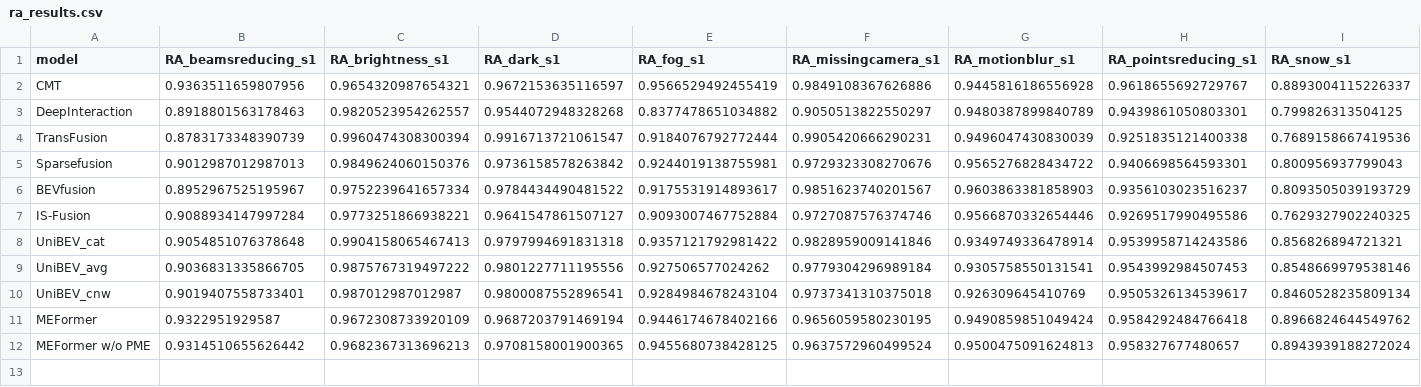
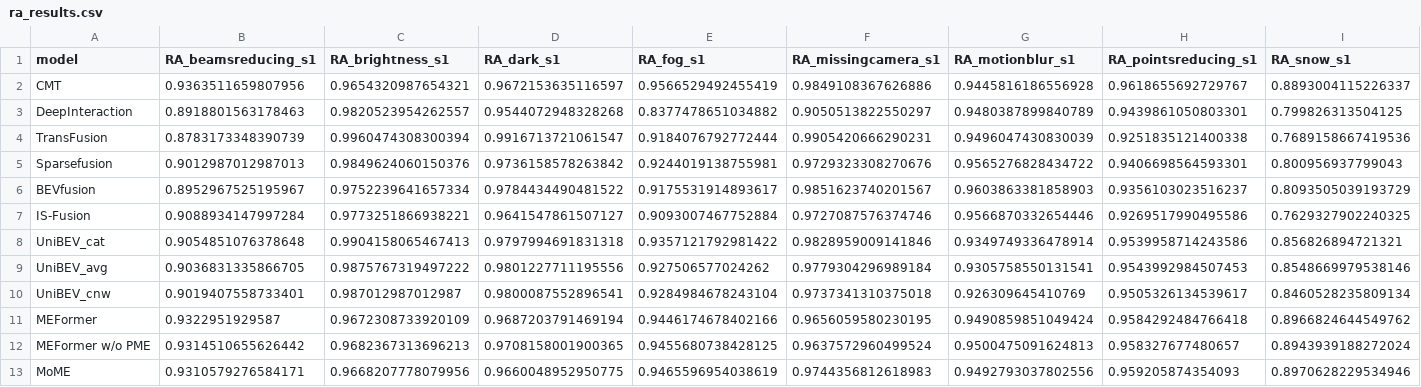
Before and after one commit to ika-rwth-aachen/MultiCorrupt, a CSV file: evaluation/ra_results.csv, drawn as a sheet; only a part is shown; rows hold the shown columns only; the diff names each change by its address in the sheet, - before the commit and + after, or states it on an @@ line.

```diff
--- a/evaluation/ra_results.csv
+++ b/evaluation/ra_results.csv
+row 13: MoME | 0.9310579276584171 | 0.9668207778079956 | 0.9660048952950775 | 0.9465596954038619 | 0.9744356812618983 | 0.9492793037802556 | 0.959205874354093 | 0.8970628229534946
```
Also changed, not shown: evaluation/evaluations_nds.csv, evaluation/ra_results_beamsreducing.csv, 13 other files.
